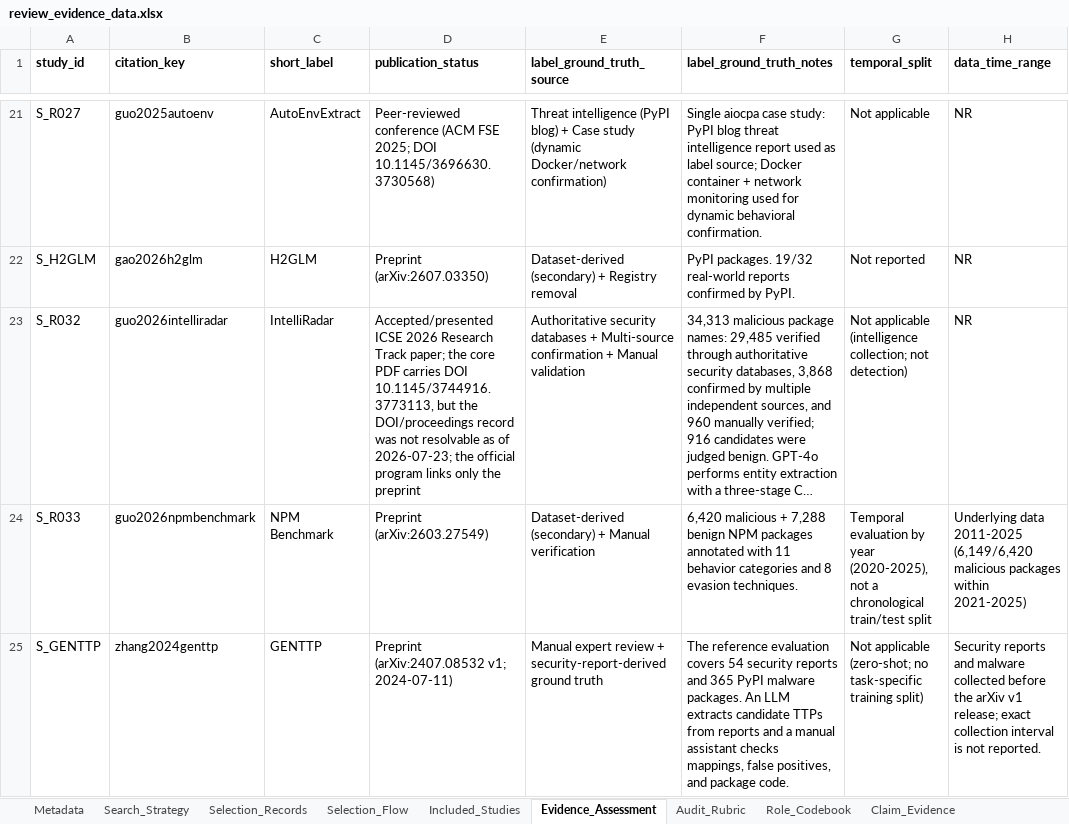
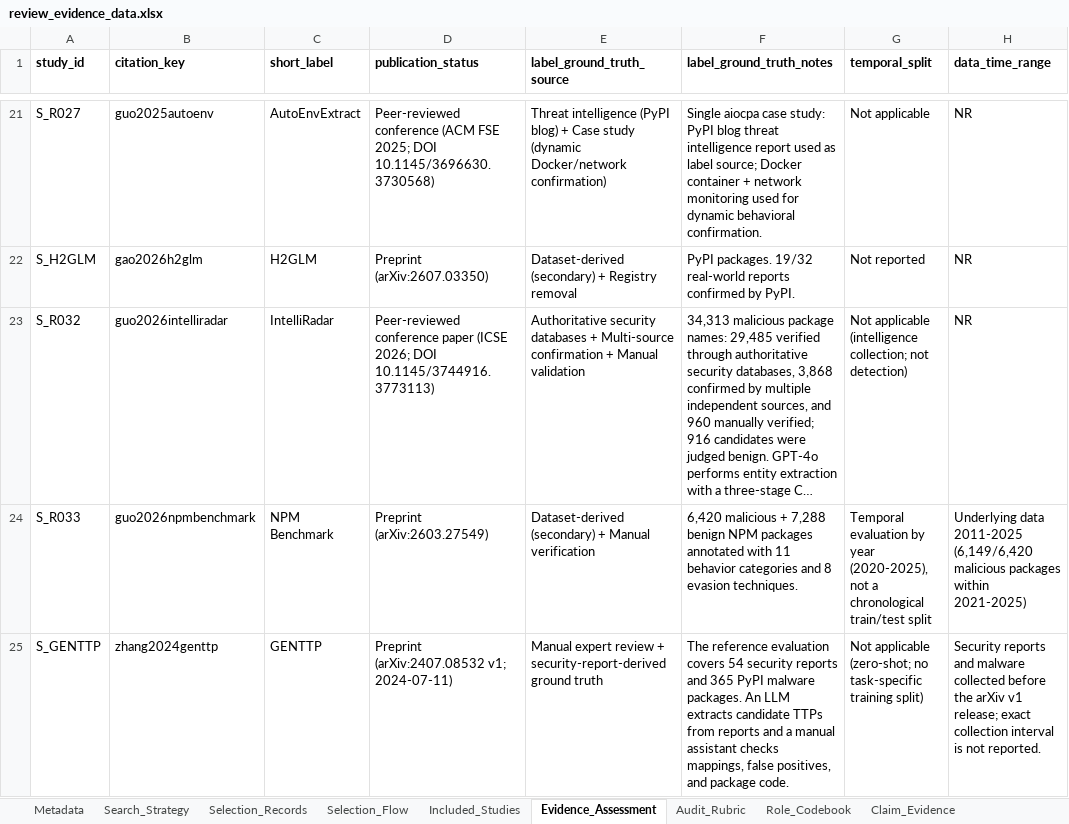
Before and after one commit to Flame-Maple/llm-malicious-package-review, an Excel workbook: review_evidence_data.xlsx, sheet Evidence_Assessment, drawn as a sheet; only a part is shown, gaps mark what is left out; long unchanged cells end in …; values as stored, in another font and other column widths than the file's, no borders; the diff covers the shown part only; the diff names each change by its address in the sheet, - before the commit and + after, or states it on an @@ line.

```diff
--- a/review_evidence_data.xlsx (sheet Evidence_Assessment)
+++ b/review_evidence_data.xlsx (sheet Evidence_Assessment)
-D23 (publication_status): Accepted/presented ICSE 2026 Research Track paper; the core PDF carries DOI 10.1145/3744916.3773113, but the DOI/proceedings record was not resolvable as of 2026-07-23; the official program links only the preprint
+D23 (publication_status): Peer-reviewed conference paper (ICSE 2026; DOI 10.1145/3744916.3773113)
```
Also changed, not shown: 2 edited cells elsewhere in this sheet, sheet Audit_Rubric, sheet Claim_Evidence, sheet Included_Studies, sheet Selection_Records, 1 other file.
